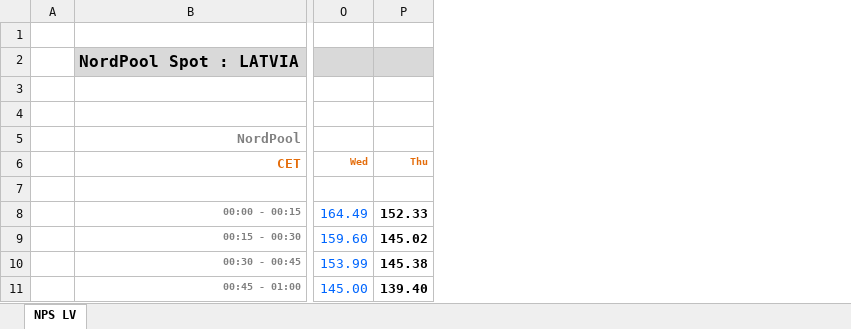
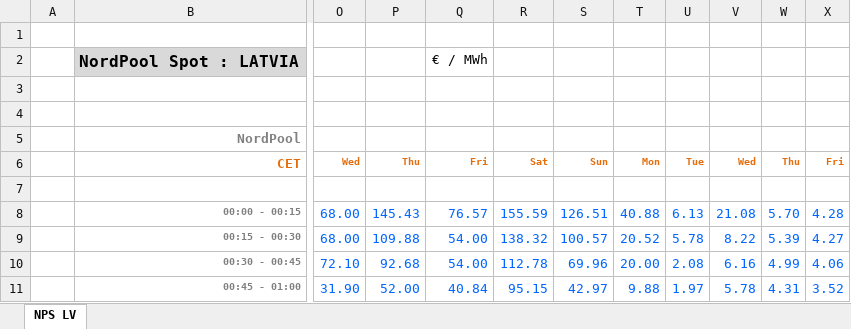
Before and after one commit to lalainis/Datu-produkts, an Excel workbook: NP_Cenas_LV.xlsx, sheet NPS LV, drawn as a sheet; only a part is shown, gaps mark what is left out; values as stored, in another font and other column widths than the file's, no borders; conditional formats not drawn; removed rows and columns are numbered as before the commit, all else as after; the diff covers the shown part only; the diff names each change by its address in the sheet, - before the commit and + after, or states it on an @@ line.

Commit message:
pievienoti fiksētas cenas scenāriji

```diff
--- a/NP_Cenas_LV.xlsx (sheet NPS LV)
+++ b/NP_Cenas_LV.xlsx (sheet NPS LV)
-column O, rows 6-11: Wed |  | 164.49 | 159.60 | 153.99 | 145.00
-column P, rows 6-11: Thu |  | 152.33 | 145.02 | 145.38 | 139.40
+column O, rows 6-11: Wed |  | 68.00 | 68.00 | 72.10 | 31.90
+column P, rows 6-11: Thu |  | 145.43 | 109.88 | 92.68 | 52.00
+column Q, rows 2-11: € / MWh |  |  |  | Fri |  | 76.57 | 54.00 | 54.00 | 40.84
+column R, rows 6-11: Sat |  | 155.59 | 138.32 | 112.78 | 95.15
+column S, rows 6-11: Sun |  | 126.51 | 100.57 | 69.96 | 42.97
+column T, rows 6-11: Mon |  | 40.88 | 20.52 | 20.00 | 9.88
+column U, rows 6-11: Tue |  | 6.13 | 5.78 | 2.08 | 1.97
+column V, rows 6-11: Wed |  | 21.08 | 8.22 | 6.16 | 5.78
+column W, rows 6-11: Thu |  | 5.70 | 5.39 | 4.99 | 4.31
+column X, rows 6-11: Fri |  | 4.28 | 4.27 | 4.06 | 3.52
```
Also changed, not shown: 1 added column elsewhere in this sheet, 6 other files.
